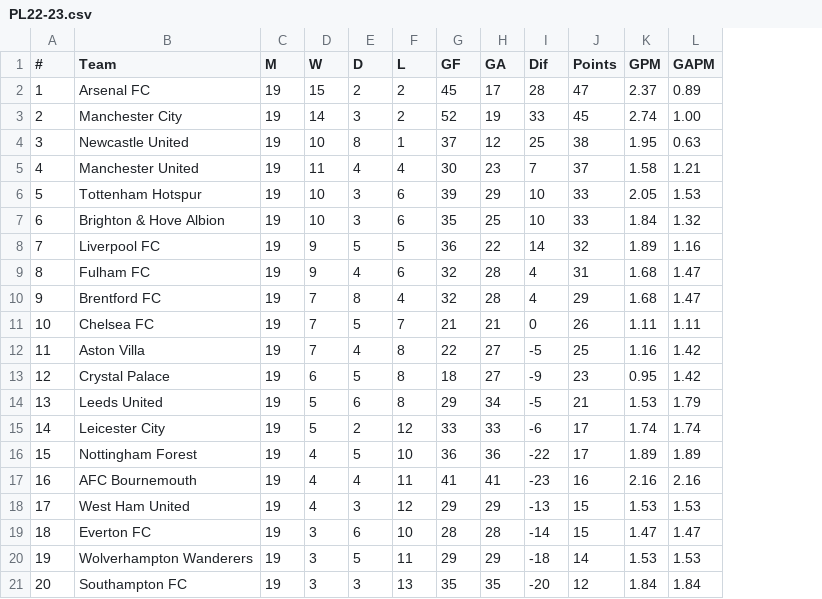
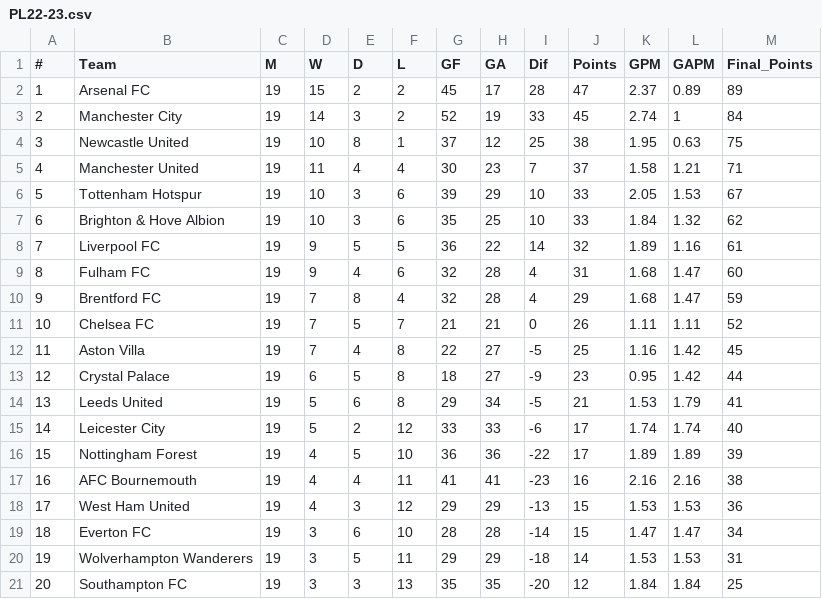
Before and after one commit to dberry002/Data-Science-Project, a CSV file: data/PL22-23.csv, drawn as a sheet; the diff names each change by its address in the sheet, - before the commit and + after, or states it on an @@ line.

```diff
--- a/data/PL22-23.csv
+++ b/data/PL22-23.csv
+column M (Final_Points), rows 2-21: 89 | 84 | 75 | 71 | 67 | 62 | 61 | 60 | 59 | 52 | 45 | 44 | 41 | 40 | 39 | 38 | 36 | 34 | 31 | 25
-L3 (GAPM): 1.00
+L3 (GAPM): 1
```
Also changed, not shown: data/PL19-20.csv, data/PL20-21.csv, 3 other files.
